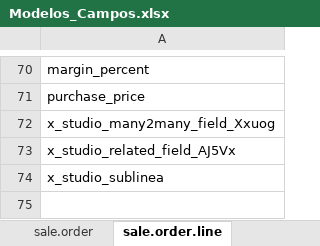
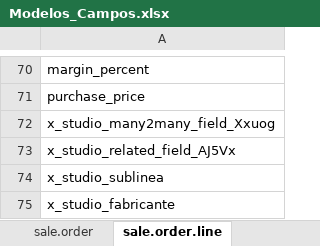
Before and after one commit to DevUserFromBeginning/my_odooextract, an Excel workbook: Modelos_Campos.xlsx, sheet sale.order.line, drawn as a sheet; only a part is shown, gaps mark what is left out; values as stored, in another font and other column widths than the file's, no borders; the diff names each change by its address in the sheet, - before the commit and + after, or states it on an @@ line.

```diff
--- a/Modelos_Campos.xlsx (sheet sale.order.line)
+++ b/Modelos_Campos.xlsx (sheet sale.order.line)
+row 75: x_studio_fabricante
```
Also changed, not shown: sheet crm.lead, sheet x_fabricante, sheet purchase.order.line, other sheet tabs, 20 other files.
